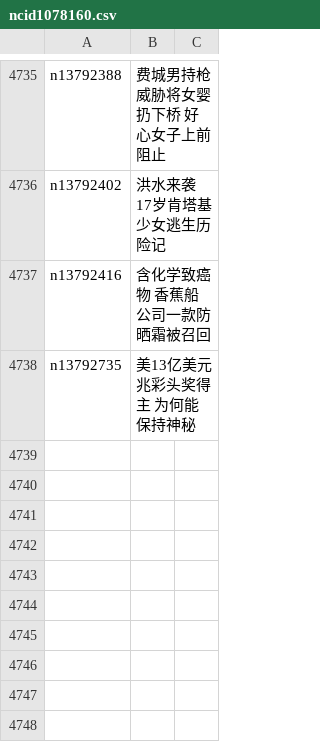
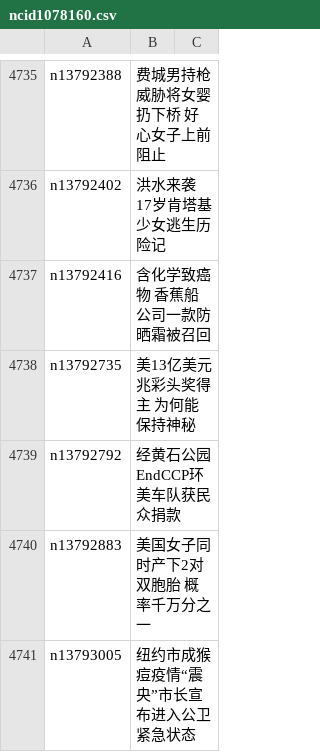
Before and after one commit to easy2view/epoch-news, a CSV file: indexes/ncid1078160.csv, drawn as a sheet; only a part is shown, gaps mark what is left out.

```diff
--- a/indexes/ncid1078160.csv
+++ b/indexes/ncid1078160.csv
@@ -4738 +4738,4 @@ n13792416,含化学致癌物 香蕉船公司一款防晒霜被召回
 n13792735,美13亿美元兆彩头奖得主 为何能保持神秘
+n13792792,经黄石公园 EndCCP环美车队获民众捐款
+n13792883,美国女子同时产下2对双胞胎 概率千万分之一
+n13793005,纽约市成猴痘疫情“震央”市长宣布进入公卫紧急状态
```
Also changed, not shown: indexes/ncid1078159.csv, indexes/ncid277.csv, 36 other files.
